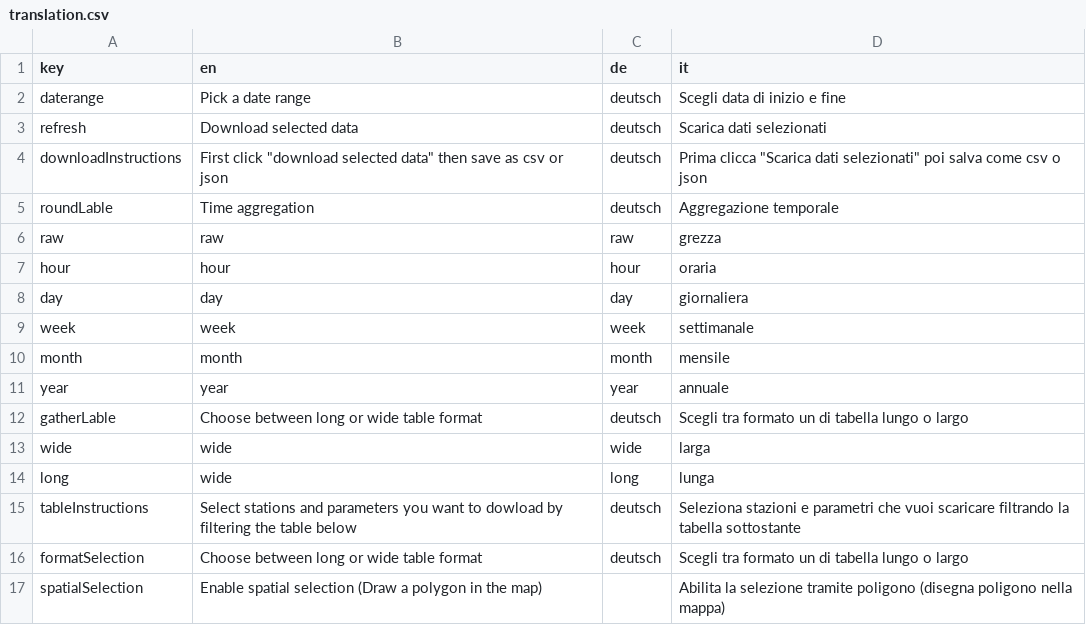
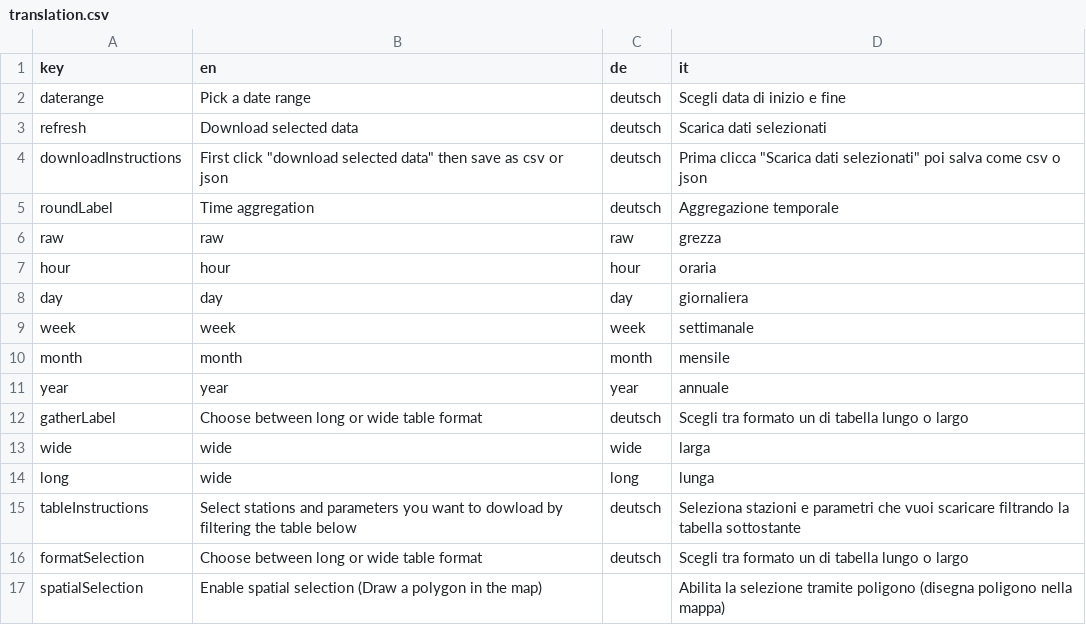
Before and after one commit to GiulioGenova/MeteoBrowser, a CSV file: app/translation.csv, drawn as a sheet.

Commit message:
Update translation.csv

```diff
--- a/app/translation.csv
+++ b/app/translation.csv
@@ -4,3 +4,3 @@ refresh,Download selected data,deutsch,Scarica dati selezionati
 downloadInstructions,First click "download selected data" then save as csv or json,deutsch, Prima clicca "Scarica dati selezionati" poi salva come csv o json
-roundLable,Time aggregation,deutsch,Aggregazione temporale
+roundLabel,Time aggregation,deutsch,Aggregazione temporale
 raw,raw,raw,grezza
@@ -11,3 +11,3 @@ month,month,month,mensile
 year,year,year,annuale
-gatherLable,Choose between long or wide table format,deutsch,Scegli tra formato un di tabella lungo o largo
+gatherLabel,Choose between long or wide table format,deutsch,Scegli tra formato un di tabella lungo o largo
 wide,wide,wide,larga
```
